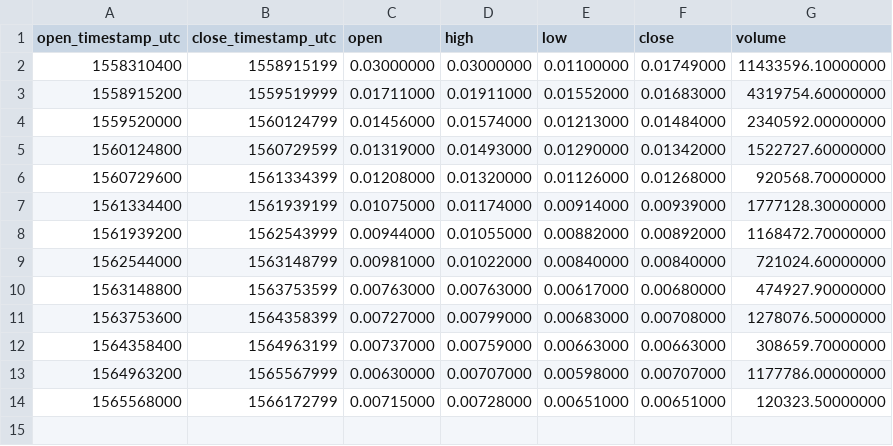
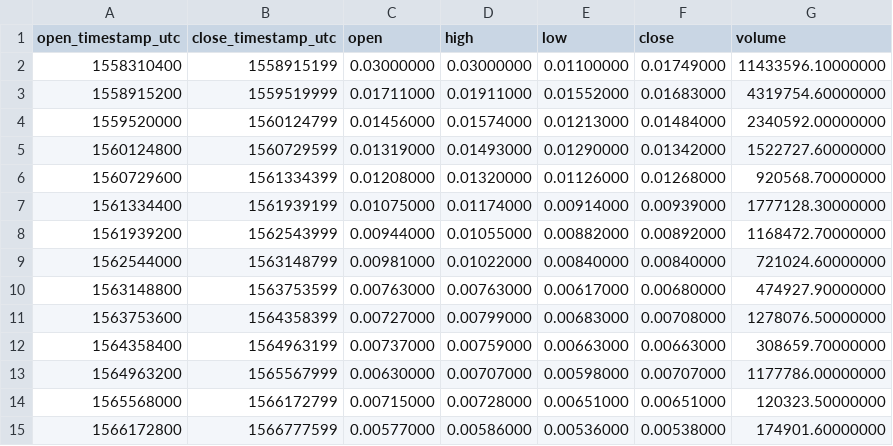
Before and after one commit to cryptobigbro/binance-TFUELPAX, a CSV file: binance-TFUELPAX-1w.csv, drawn as a sheet.

```diff
--- a/binance-TFUELPAX-1w.csv
+++ b/binance-TFUELPAX-1w.csv
@@ -14 +14,2 @@ open_timestamp_utc,close_timestamp_utc,open,high,low,close,volume
 1565568000,1566172799,0.00715000,0.00728000,0.00651000,0.00651000,120323.50000000
+1566172800,1566777599,0.00577000,0.00586000,0.00536000,0.00538000,174901.60000000
```
Also changed, not shown: binance-TFUELPAX-1d.csv, binance-TFUELPAX-1h.csv.
